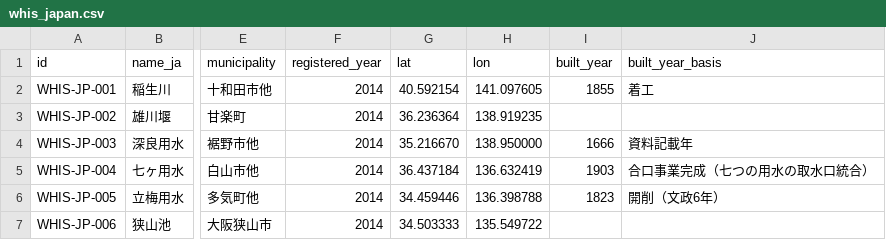
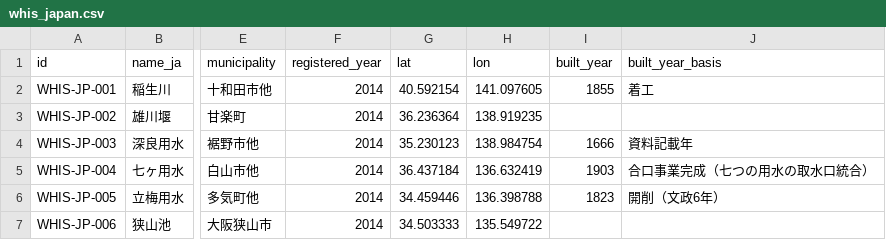
Before and after one commit to ysh17-hub/whis-JPN-LOD, a CSV file: data/whis_japan.csv, drawn as a sheet; only a part is shown, gaps mark what is left out; the diff names each change by its address in the sheet, - before the commit and + after, or states it on an @@ line.

Commit message:
Update whis_japan.csv

```diff
--- a/data/whis_japan.csv
+++ b/data/whis_japan.csv
-G4 (lat): 35.216670
+G4 (lat): 35.230123
-H4 (lon): 138.950000
+H4 (lon): 138.984754
```
